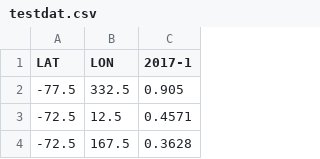
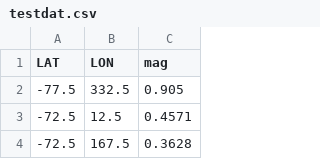
Before and after one commit to dahrendorff/Team3, a CSV file: datasets/curated/NOAAGlobalTemp/testdat.csv, drawn as a sheet; only a part is shown.

```diff
--- a/datasets/curated/NOAAGlobalTemp/testdat.csv
+++ b/datasets/curated/NOAAGlobalTemp/testdat.csv
@@ -1,2 +1,2 @@
-LAT,LON,2017-1
+LAT,LON,mag
 -77.5,332.5,0.905
```
Also changed, not shown: 2 other files.
